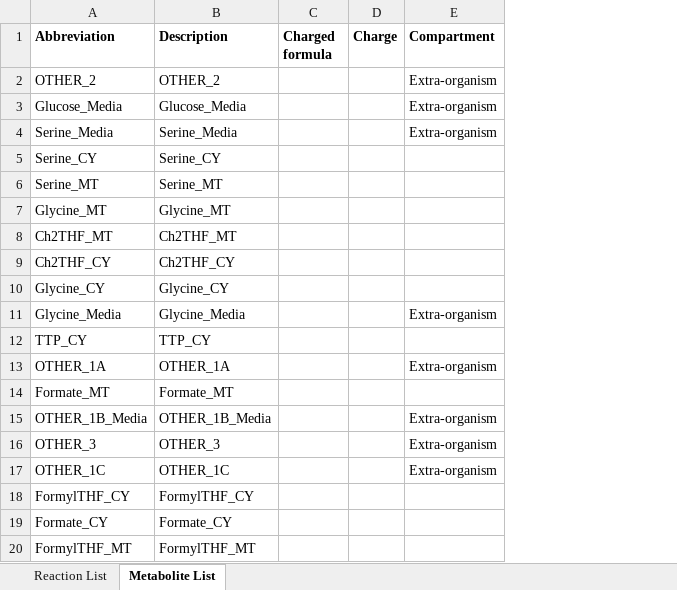
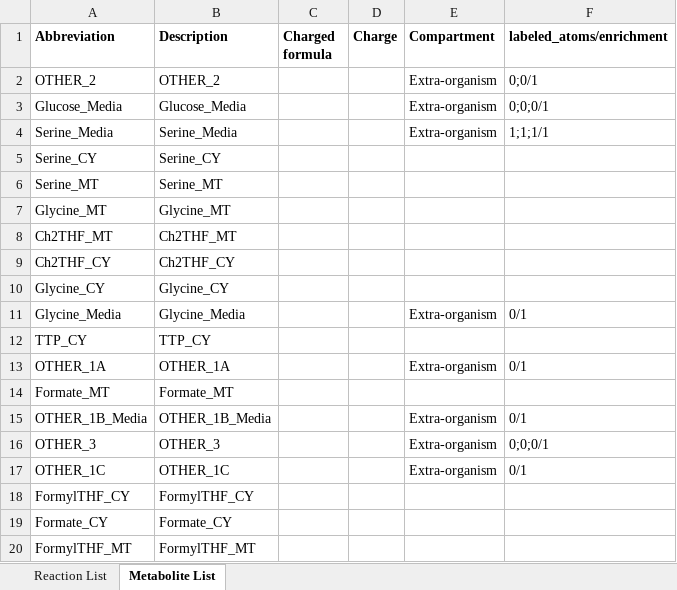
Before and after one commit to sternal75/compartmentalized_mfa_old_7.12.19, an Excel workbook: input.xlsx, sheet Metabolite List, drawn as a sheet; values as stored, in another font and other column widths than the file's, no borders; the diff names each change by its address in the sheet, - before the commit and + after, or states it on an @@ line.

```diff
--- a/input.xlsx (sheet Metabolite List)
+++ b/input.xlsx (sheet Metabolite List)
+column F (labeled_atoms/enrichment), rows 2-17: 0;0/1 | 0;0;0/1 | 1;1;1/1 |  |  |  |  |  |  | 0/1 |  | 0/1 |  | 0/1 | 0;0;0/1 | 0/1
```
Also changed, not shown: sheet Reaction List, 23 other files.
